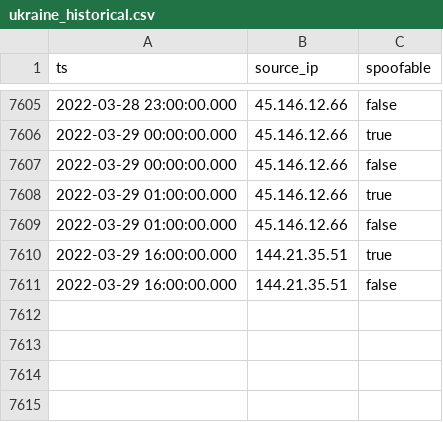
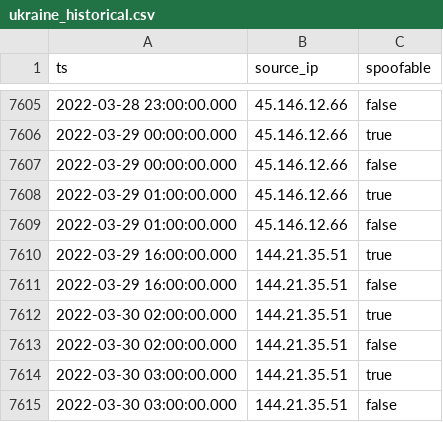
Before and after one commit to gzerphey/PublicIOC, a CSV file: ukraine_historical.csv, drawn as a sheet; only a part is shown, gaps mark what is left out.

Commit message:
Complete hourly list of IP activity targeting GreyNoise sensors in Ukraine since 2022-02-01. Each entry is a single event observed by GreyNoise. Spoofable 'false' means that the IP completed a 3-way tcp handshake in the recorded event.

```diff
--- a/ukraine_historical.csv
+++ b/ukraine_historical.csv
@@ -7611 +7611,5 @@
 "2022-03-29 16:00:00.000","144.21.35.51","false"
+"2022-03-30 02:00:00.000","144.21.35.51","true"
+"2022-03-30 02:00:00.000","144.21.35.51","false"
+"2022-03-30 03:00:00.000","144.21.35.51","true"
+"2022-03-30 03:00:00.000","144.21.35.51","false"
```
